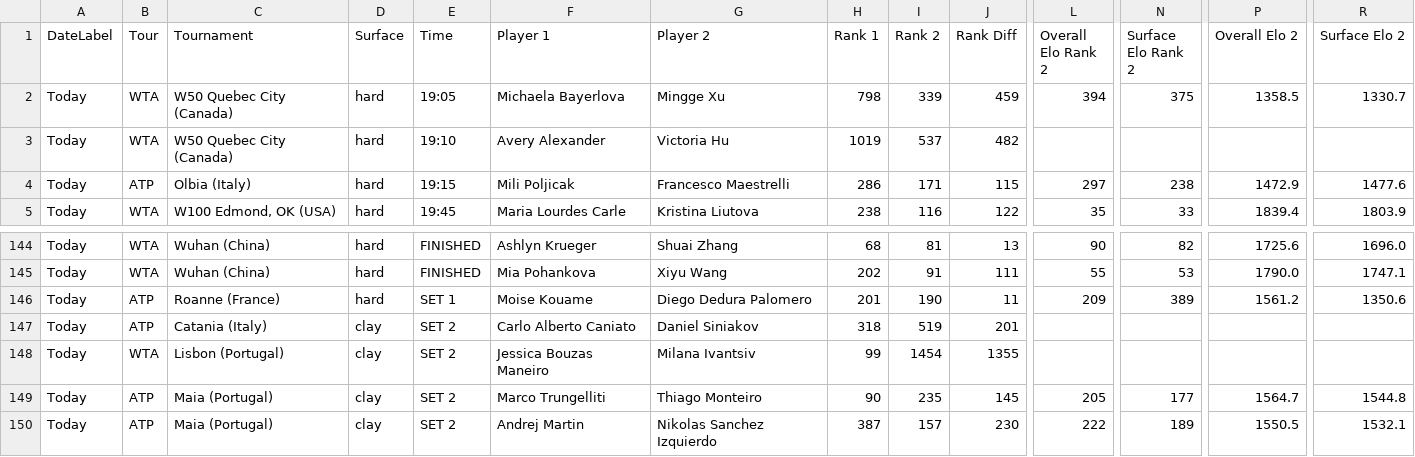
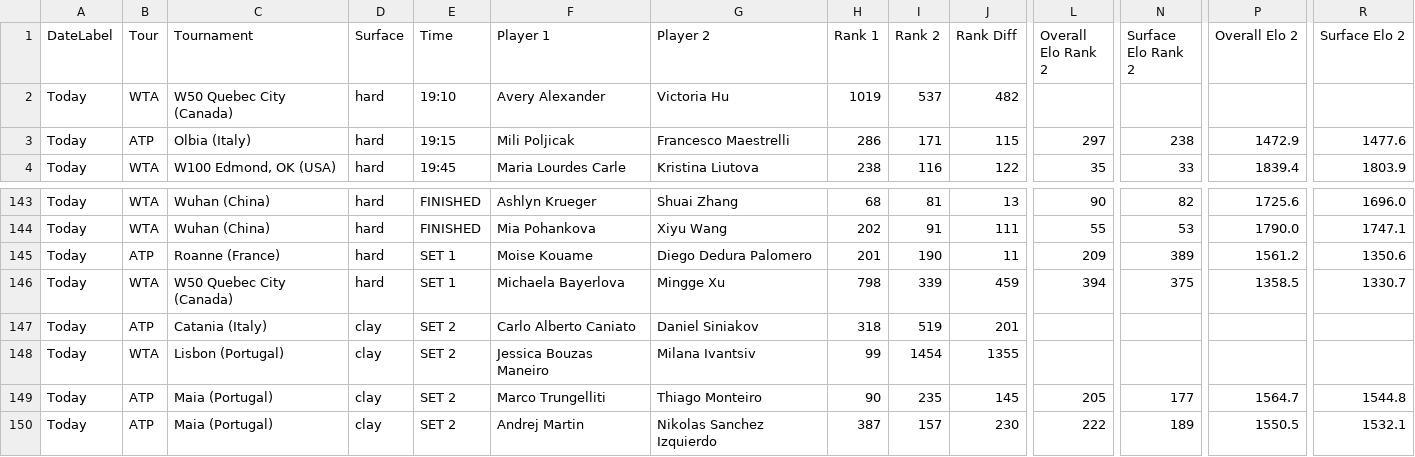
Before and after one commit to rajnakviliam/tennis-surface-elo, a CSV file: flashscore_elo_matches.csv, drawn as a sheet; only a part is shown, gaps mark what is left out; removed rows and columns are numbered as before the commit, all else as after; rows hold the shown columns only; the diff names each change by its address in the sheet, - before the commit and + after, or states it on an @@ line.

Commit message:
Update Flashscore data: flashscore_elo_matches.csv

```diff
--- a/flashscore_elo_matches.csv
+++ b/flashscore_elo_matches.csv
-row 2: Today | WTA | W50 Quebec City (Canada) | hard | 19:05 | Michaela Bayerlova | Mingge Xu | 798 | 339 | 459 | 394 | 375 | 1358.5 | 1330.7
+row 146: Today | WTA | W50 Quebec City (Canada) | hard | SET 1 | Michaela Bayerlova | Mingge Xu | 798 | 339 | 459 | 394 | 375 | 1358.5 | 1330.7
```
